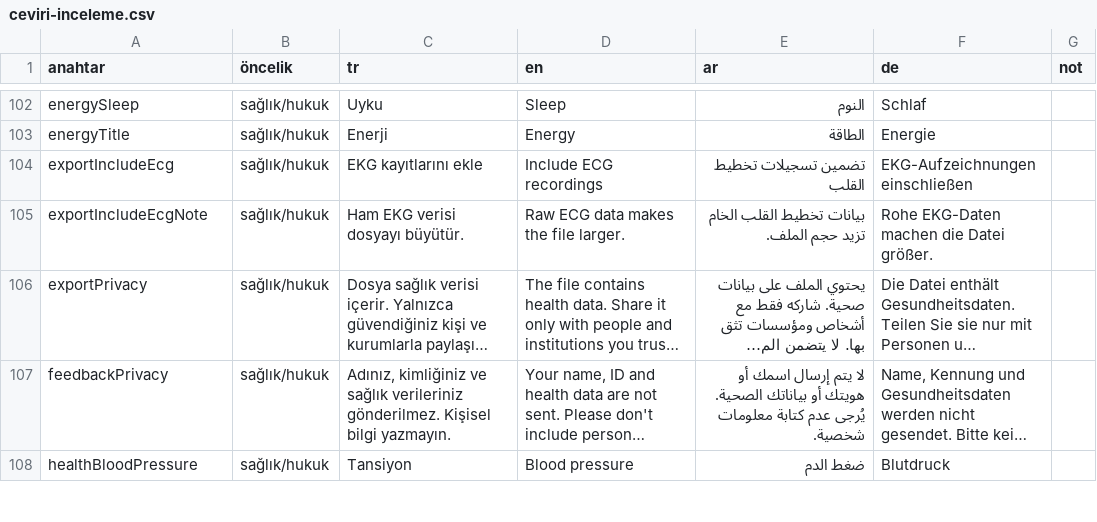
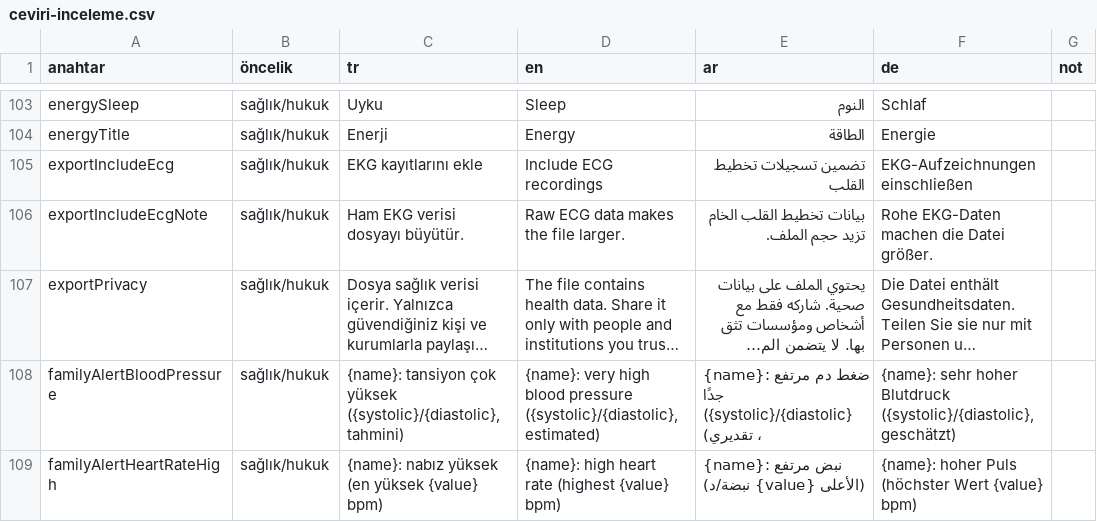
Before and after one commit to gungoryener-source/Bileklik, a CSV file: docs/ceviri-inceleme.csv, drawn as a sheet; only a part is shown, gaps mark what is left out; the shorter side is filled out with more unchanged rows; long unchanged cells end in …; the diff covers the shown part only; the diff names each change by its address in the sheet, - before the commit and + after, or states it on an @@ line.

```diff
--- a/docs/ceviri-inceleme.csv
+++ b/docs/ceviri-inceleme.csv
+row 108: familyAlertBloodPressure | sağlık/hukuk | {name}: tansiyon çok yüksek ({systolic}/{diastolic}, tahmini) | {name}: very high blood pressure ({systolic}/{diastolic}, estimated) | {name}: ضغط دم مرتفع جدًا ({systolic}/{diastolic}، تقديري) | {name}: sehr hoher Blutdruck ({systolic}/{diastolic}, geschätzt)
+row 109: familyAlertHeartRateHigh | sağlık/hukuk | {name}: nabız yüksek (en yüksek {value} bpm) | {name}: high heart rate (highest {value} bpm) | {name}: نبض مرتفع (الأعلى {value} نبضة/د) | {name}: hoher Puls (höchster Wert {value} bpm)
```
Also changed, not shown: 9 added rows and 4 edited cells elsewhere in this file, 25 other files.
